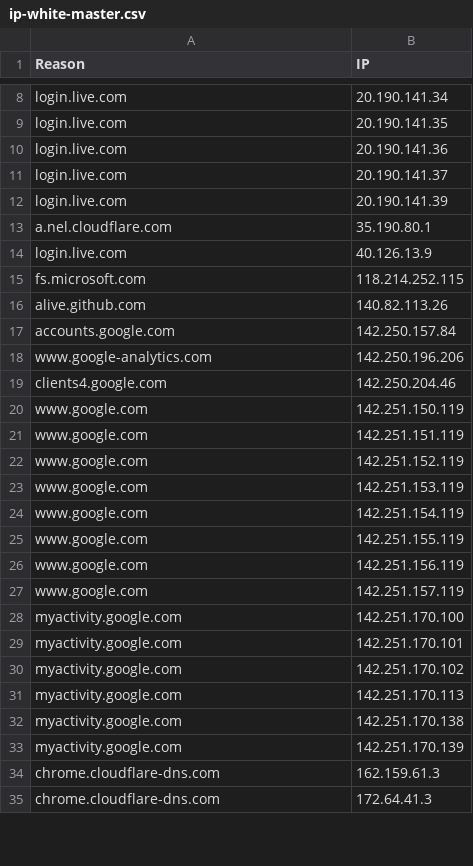
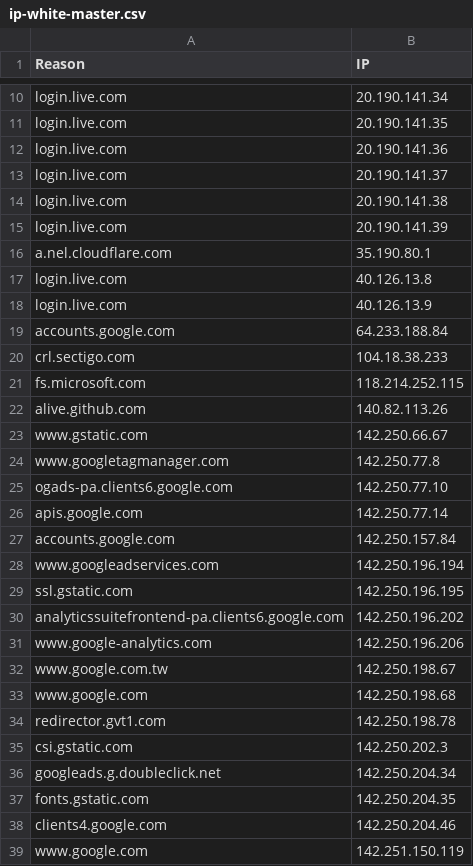
Before and after one commit to cyberpeacemaker/inf-ip-filter, a CSV file: data/ip-white-master.csv, drawn as a sheet; only a part is shown, gaps mark what is left out; the shorter side is filled out with more unchanged rows; the diff covers the shown part only; the diff names each change by its address in the sheet, - before the commit and + after, or states it on an @@ line.

```diff
--- a/data/ip-white-master.csv
+++ b/data/ip-white-master.csv
+row 14: login.live.com | 20.190.141.38
+row 17: login.live.com | 40.126.13.8
+row 19: accounts.google.com | 64.233.188.84
+row 20: crl.sectigo.com | 104.18.38.233
+row 23: www.gstatic.com | 142.250.66.67
+row 24: www.googletagmanager.com | 142.250.77.8
+row 25: ogads-pa.clients6.google.com | 142.250.77.10
+row 26: apis.google.com | 142.250.77.14
+row 28: www.googleadservices.com | 142.250.196.194
+row 29: ssl.gstatic.com | 142.250.196.195
+row 30: analyticssuitefrontend-pa.clients6.google.com | 142.250.196.202
+row 32: www.google.com.tw | 142.250.198.67
+row 33: www.google.com | 142.250.198.68
+row 34: redirector.gvt1.com | 142.250.198.78
+row 35: csi.gstatic.com | 142.250.202.3
+row 36: googleads.g.doubleclick.net | 142.250.204.34
+row 37: fonts.gstatic.com | 142.250.204.35
```
Also changed, not shown: 7 added rows and 5 removed rows elsewhere in this file, data/dns-master.csv, data/ip-black-domain.csv, 2 other files.
